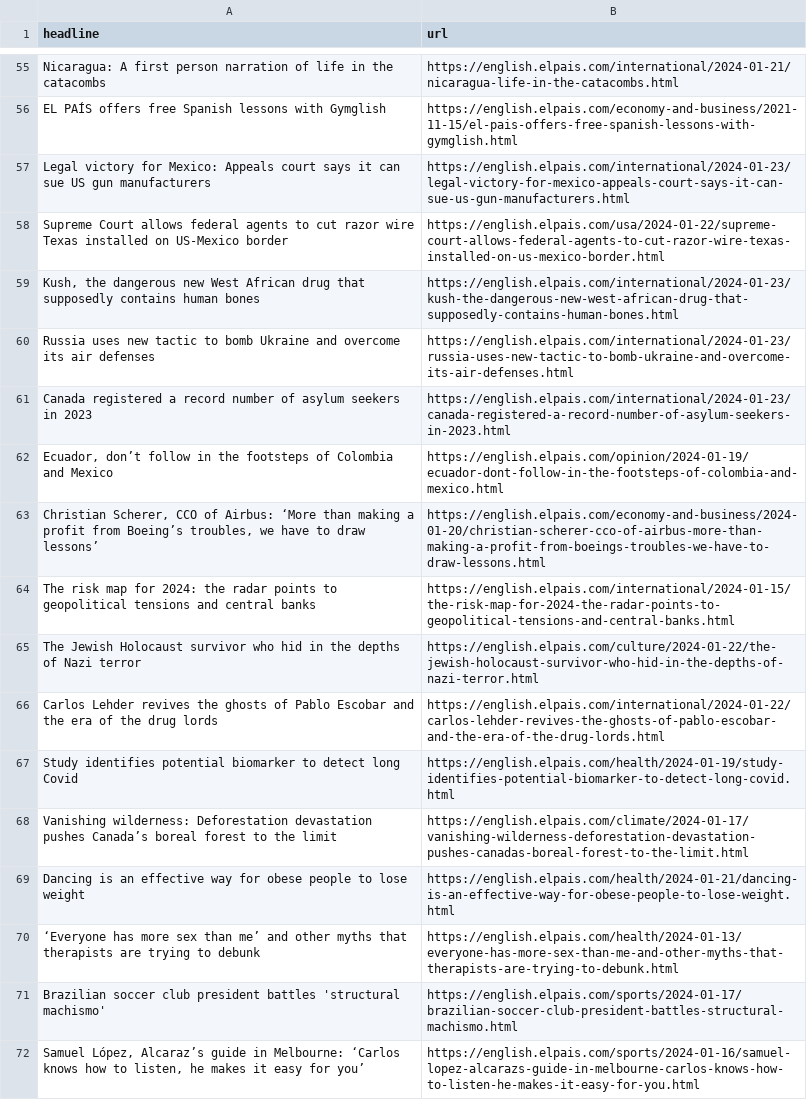
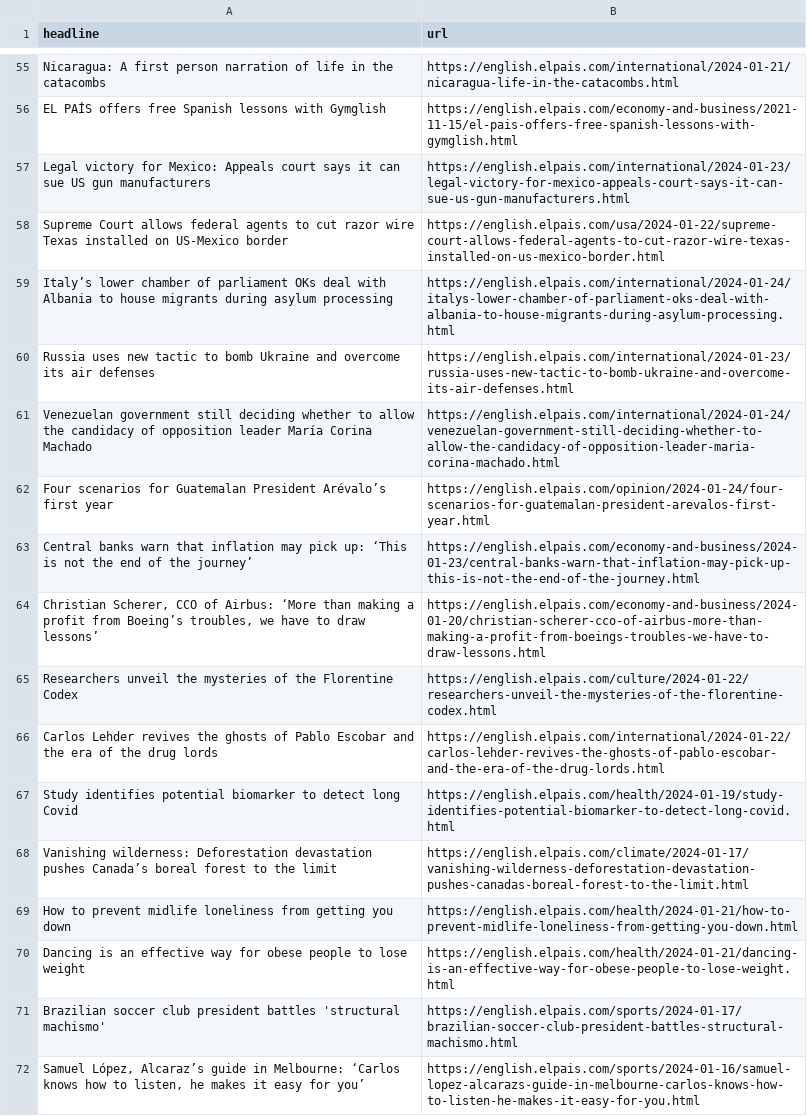
Before and after one commit to dlaiu/headlines-scraper, a CSV file: headlines.csv, drawn as a sheet; only a part is shown, gaps mark what is left out; the diff covers the shown part only.

```diff
--- a/headlines.csv
+++ b/headlines.csv
@@ -58,9 +58,9 @@ Legal victory for Mexico: Appeals court says it can sue US gun manufacturers,htt
 Supreme Court allows federal agents to cut razor wire Texas installed on US-Mexico border ,https://english.elpais.com/usa/2024-01-22/supreme-court-allows-federal-agents-to-cut-razor-wire-texas-installed-on-us-mexico-border.html
-"Kush, the dangerous new West African drug that supposedly contains human bones",https://english.elpais.com/international/2024-01-23/kush-the-dangerous-new-west-african-drug-that-supposedly-contains-human-bones.html
+Italy’s lower chamber of parliament OKs deal with Albania to house migrants during asylum processing ,https://english.elpais.com/international/2024-01-24/italys-lower-chamber-of-parliament-oks-deal-with-albania-to-house-migrants-during-asylum-processing.html
 Russia uses new tactic to bomb Ukraine and overcome its air defenses,https://english.elpais.com/international/2024-01-23/russia-uses-new-tactic-to-bomb-ukraine-and-overcome-its-air-defenses.html
-Canada registered a record number of asylum seekers in 2023,https://english.elpais.com/international/2024-01-23/canada-registered-a-record-number-of-asylum-seekers-in-2023.html
-"Ecuador, don’t follow in the footsteps of Colombia and Mexico",https://english.elpais.com/opinion/2024-01-19/ecuador-dont-follow-in-the-footsteps-of-colombia-and-mexico.html
+Venezuelan government still deciding whether to allow the candidacy of opposition leader María Corina Machado  ,https://english.elpais.com/international/2024-01-24/venezuelan-government-still-deciding-whether-to-allow-the-candidacy-of-opposition-leader-maria-corina-machado.html
+Four scenarios for Guatemalan President Arévalo’s first year,https://english.elpais.com/opinion/2024-01-24/four-scenarios-for-guatemalan-president-arevalos-first-year.html
+Central banks warn that inflation may pick up: ‘This is not the end of the journey’,https://english.elpais.com/economy-and-business/2024-01-23/central-banks-warn-that-inflation-may-pick-up-this-is-not-the-end-of-the-journey.html
 "Christian Scherer, CCO of Airbus: ‘More than making a profit from Boeing’s troubles, we have to draw lessons’   ",https://english.elpais.com/economy-and-business/2024-01-20/christian-scherer-cco-of-airbus-more-than-making-a-profit-from-boeings-troubles-we-have-to-draw-lessons.html
-The risk map for 2024: the radar points to geopolitical tensions and central banks,https://english.elpais.com/international/2024-01-15/the-risk-map-for-2024-the-radar-points-to-geopolitical-tensions-and-central-banks.html
-The Jewish Holocaust survivor who hid in the depths of Nazi terror,https://english.elpais.com/culture/2024-01-22/the-jewish-holocaust-survivor-who-hid-in-the-depths-of-nazi-terror.html
+Researchers unveil the mysteries of the Florentine Codex,https://english.elpais.com/culture/2024-01-22/researchers-unveil-the-mysteries-of-the-florentine-codex.html
 Carlos Lehder revives the ghosts of Pablo Escobar and the era of the drug lords   ,https://english.elpais.com/international/2024-01-22/carlos-lehder-revives-the-ghosts-of-pablo-escobar-and-the-era-of-the-drug-lords.html
@@ -68,4 +68,4 @@ Study identifies potential biomarker to detect long Covid,https://english.elpais
 Vanishing wilderness: Deforestation devastation pushes Canada’s boreal forest to the limit,https://english.elpais.com/climate/2024-01-17/vanishing-wilderness-deforestation-devastation-pushes-canadas-boreal-forest-to-the-limit.html
+How to prevent midlife loneliness from getting you down,https://english.elpais.com/health/2024-01-21/how-to-prevent-midlife-loneliness-from-getting-you-down.html
 Dancing is an effective way for obese people to lose weight,https://english.elpais.com/health/2024-01-21/dancing-is-an-effective-way-for-obese-people-to-lose-weight.html
-‘Everyone has more sex than me’ and other myths that therapists are trying to debunk ,https://english.elpais.com/health/2024-01-13/everyone-has-more-sex-than-me-and-other-myths-that-therapists-are-trying-to-debunk.html
 Brazilian soccer club president battles 'structural machismo',https://english.elpais.com/sports/2024-01-17/brazilian-soccer-club-president-battles-structural-machismo.html
```
Also changed, not shown: 13 added rows, 8 removed rows, 8 moved rows and 2 edited cells elsewhere in this file.
